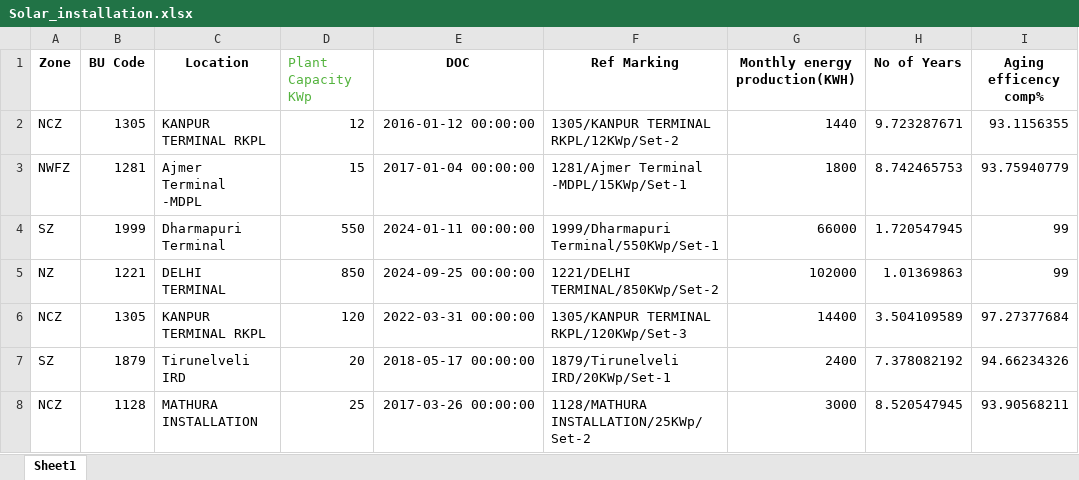
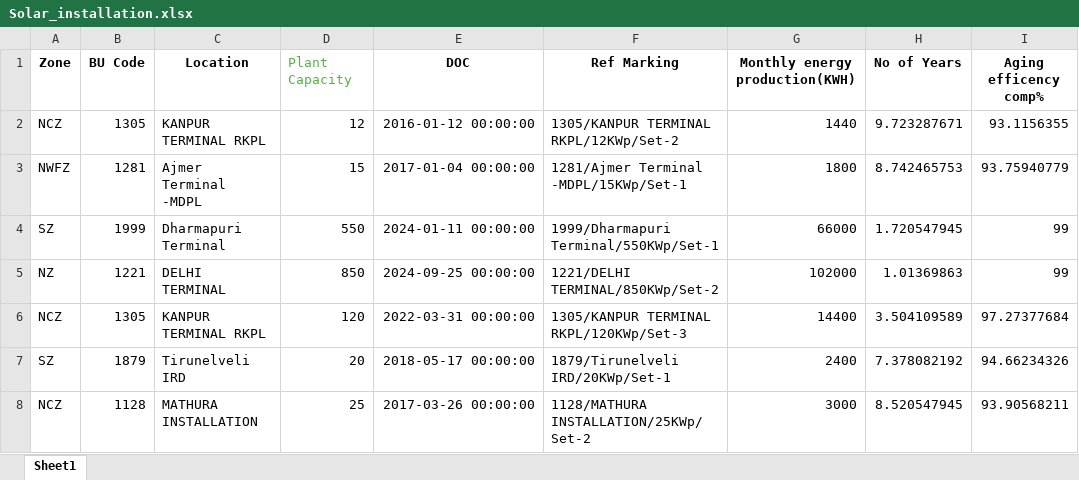
Before and after one commit to vatsav466/HPCL-Backend, an Excel workbook: orchestrator/masters/Solar_installation.xlsx, sheet Sheet1, drawn as a sheet; only a part is shown; values as stored, in another font and other column widths than the file's, no borders; the diff names each change by its address in the sheet, - before the commit and + after, or states it on an @@ line.

Commit message:
Update column name from 'Plant Capacity  KWp' to 'Plant Capacity'

```diff
--- a/orchestrator/masters/Solar_installation.xlsx (sheet Sheet1)
+++ b/orchestrator/masters/Solar_installation.xlsx (sheet Sheet1)
-D1: Plant Capacity KWp
+D1: Plant Capacity
```
Also changed, not shown: 1 other file.
